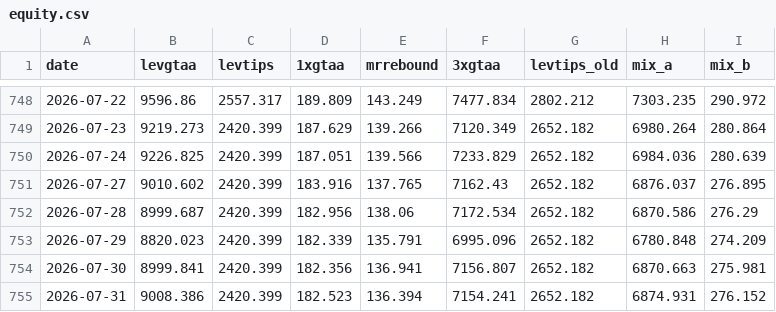
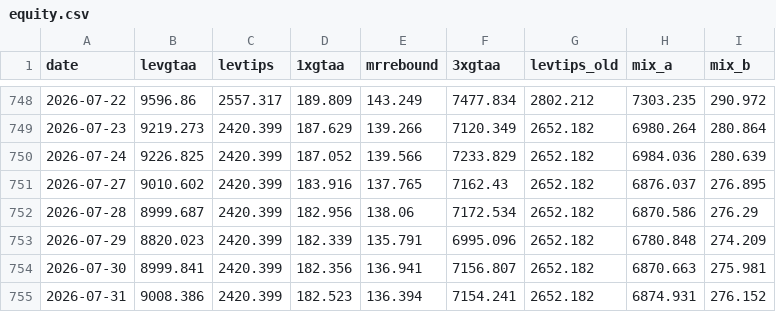
Before and after one commit to Sin3qz/Strategies-dashboard, a CSV file: data/equity.csv, drawn as a sheet; only a part is shown, gaps mark what is left out.

```diff
--- a/data/equity.csv
+++ b/data/equity.csv
@@ -749,3 +749,3 @@ date,levgtaa,levtips,1xgtaa,mrrebound,3xgtaa,levtips_old,mix_a,mix_b
 2026-07-23,9219.273,2420.399,187.629,139.266,7120.349,2652.182,6980.264,280.864
-2026-07-24,9226.825,2420.399,187.051,139.566,7233.829,2652.182,6984.036,280.639
+2026-07-24,9226.825,2420.399,187.052,139.566,7233.829,2652.182,6984.036,280.639
 2026-07-27,9010.602,2420.399,183.916,137.765,7162.43,2652.182,6876.037,276.895
```
Also changed, not shown: data/daily_levtips.csv, data/wikifolio_history.csv, 5 other files.
